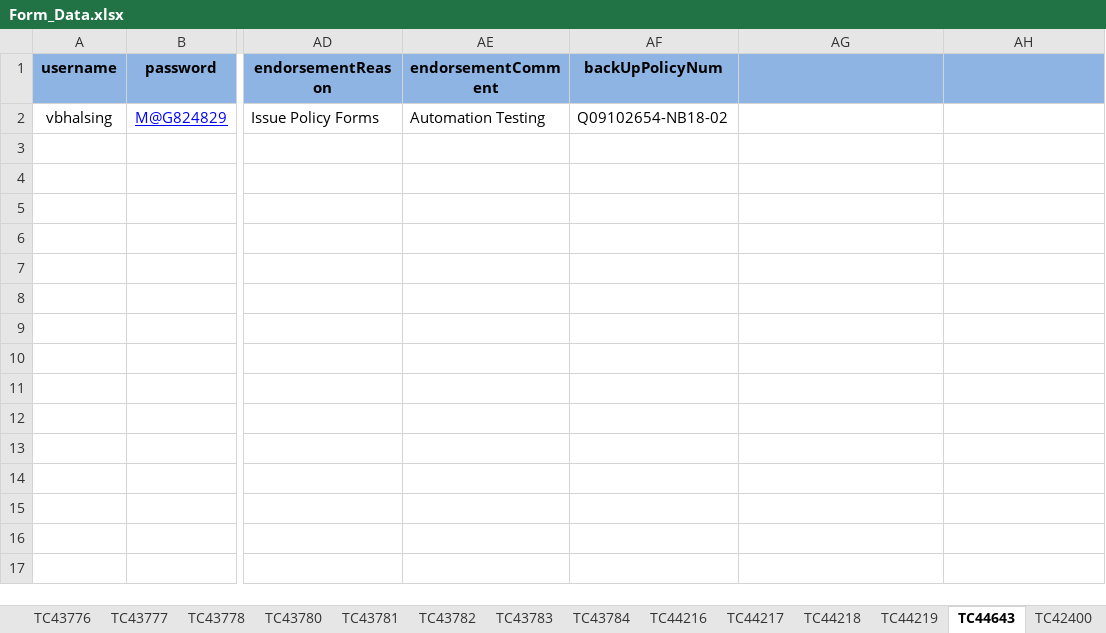
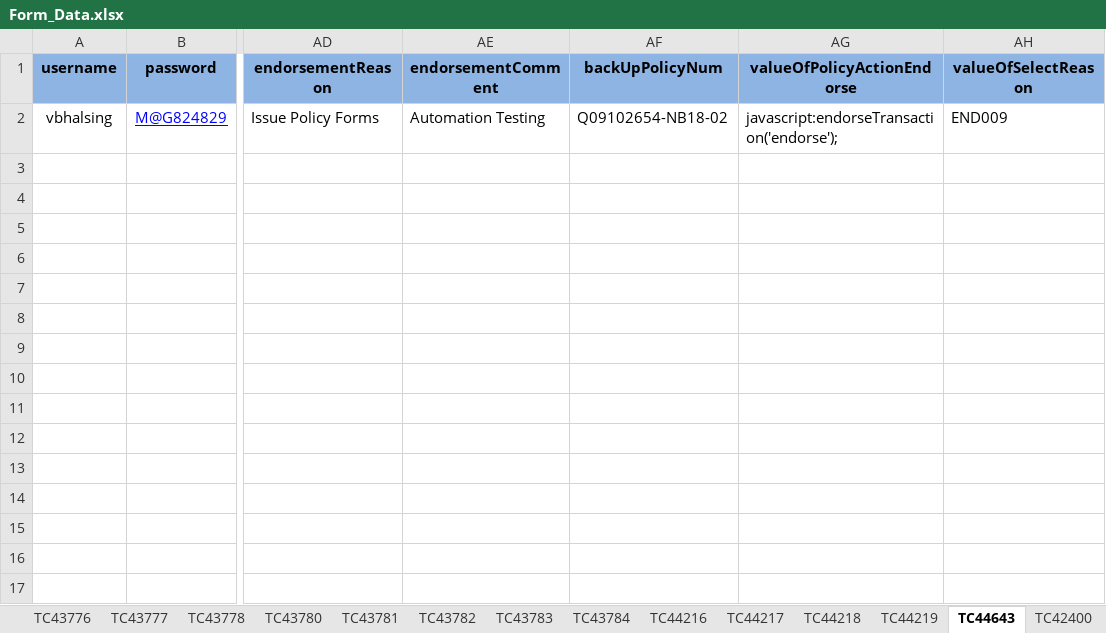
Before and after one commit to vbhalsing-mag/MMTestSuite_Final_XP, an Excel workbook: src/main/resources/Form_Data.xlsx, sheet TC44643, drawn as a sheet; only a part is shown, gaps mark what is left out; values as stored, in another font and other column widths than the file's, no borders; the diff names each change by its address in the sheet, - before the commit and + after, or states it on an @@ line.

```diff
--- a/src/main/resources/Form_Data.xlsx (sheet TC44643)
+++ b/src/main/resources/Form_Data.xlsx (sheet TC44643)
-AG1: (empty)
+AG1: valueOfPolicyActionEndorse
-AH1: (empty)
+AH1: valueOfSelectReason
-AG2 (valueOfPolicyActionEndorse): (empty)
+AG2 (valueOfPolicyActionEndorse): javascript:endorseTransaction('endorse');
-AH2 (valueOfSelectReason): (empty)
+AH2 (valueOfSelectReason): END009
```
Also changed, not shown: sheet TC42242, sheet TC42238, sheet TC43769, sheet TC42249, 11 other files.
